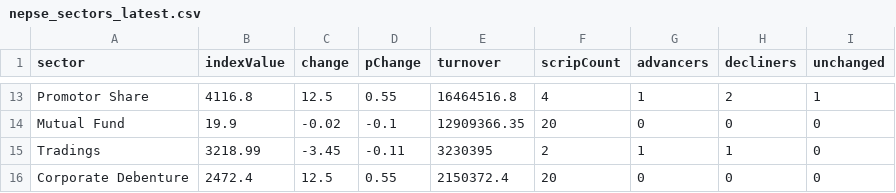
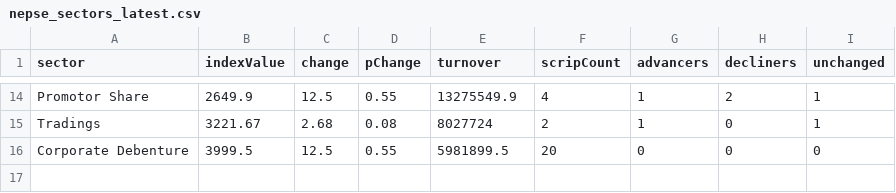
Before and after one commit to raazkhnl/nepsai, a CSV file: data/eod/nepse_sectors_latest.csv, drawn as a sheet; only a part is shown, gaps mark what is left out; the diff covers the shown part only.

```diff
--- a/data/eod/nepse_sectors_latest.csv
+++ b/data/eod/nepse_sectors_latest.csv
@@ -13,4 +14,3 @@ sector,indexValue,change,pChange,turnover,scripCount,advancers,decliners,unchang
-"Promotor Share",4116.8,12.5,0.55,16464516.8,4,1,2,1
-"Mutual Fund",19.9,-0.02,-0.1,12909366.35,20,0,0,0
-"Tradings",3218.99,-3.45,-0.11,3230395,2,1,1,0
-"Corporate Debenture",2472.4,12.5,0.55,2150372.4,20,0,0,0
+"Promotor Share",2649.9,12.5,0.55,13275549.9,4,1,2,1
+"Tradings",3221.67,2.68,0.08,8027724,2,1,0,1
+"Corporate Debenture",3999.5,12.5,0.55,5981899.5,20,0,0,0
```
Also changed, not shown: 3 added rows, 2 removed rows and 53 edited cells elsewhere in this file, data/eod/nepse_canonical_latest.csv, 13 other files.
